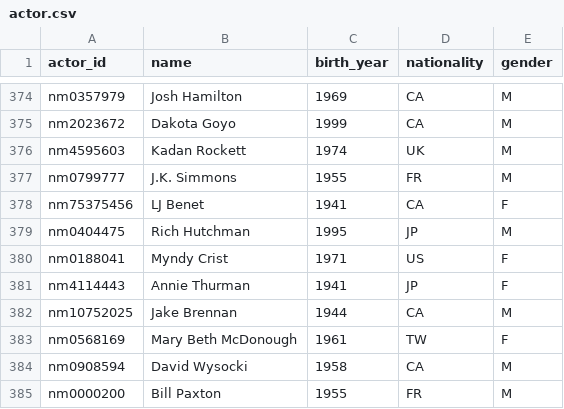
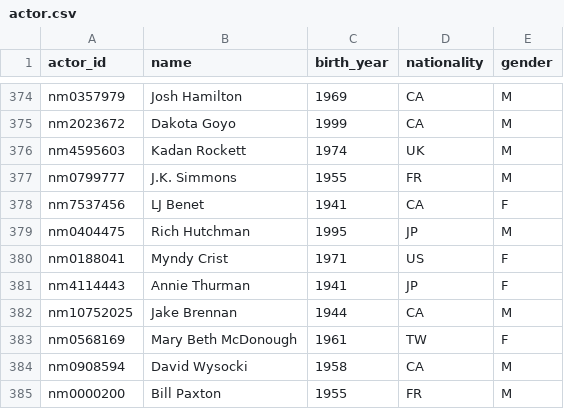
Before and after one commit to Williecraft/DB-Project, a CSV file: data/generated/actor.csv, drawn as a sheet; only a part is shown, gaps mark what is left out.

```diff
--- a/data/generated/actor.csv
+++ b/data/generated/actor.csv
@@ -377,3 +377,3 @@ nm4595603,Kadan Rockett,1974,UK,M
 nm0799777,J.K. Simmons,1955,FR,M
-nm75375456,LJ Benet,1941,CA,F
+nm7537456,LJ Benet,1941,CA,F
 nm0404475,Rich Hutchman,1995,JP,M
```
Also changed, not shown: data/generated/role_in_movie.csv, 1 other file.
